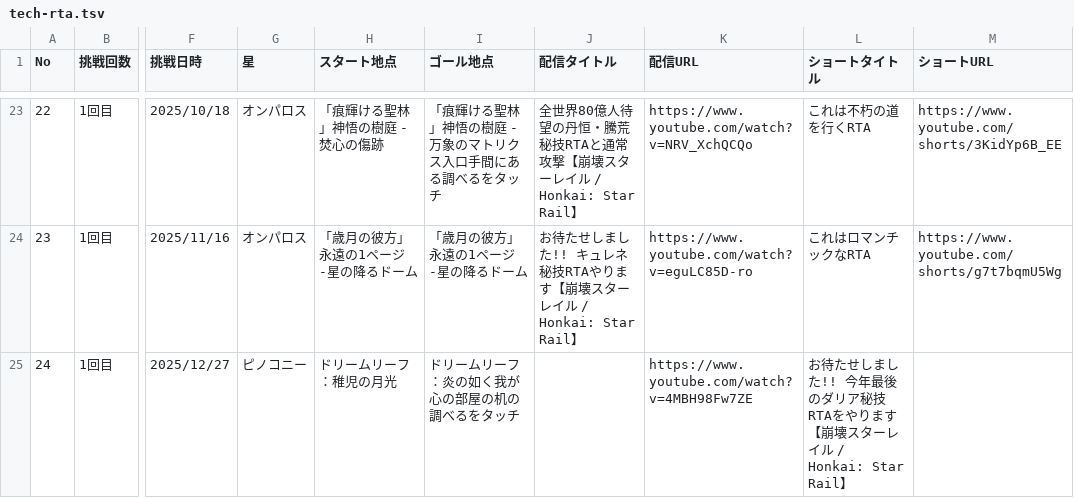
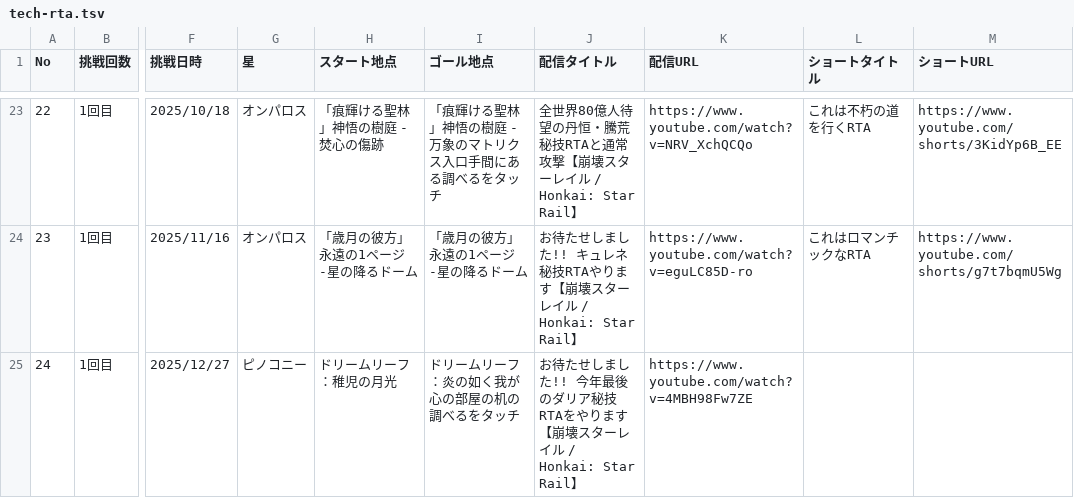
Before and after one commit to saitoppoi/hsr-kaitakulab, a TSV file: docs/data/tech-rta.tsv, drawn as a sheet; only a part is shown, gaps mark what is left out; the diff names each change by its address in the sheet, - before the commit and + after, or states it on an @@ line.

Commit message:
ダリア秘技RTA修正

```diff
--- a/docs/data/tech-rta.tsv
+++ b/docs/data/tech-rta.tsv
-J25 (配信タイトル): (empty)
+J25 (配信タイトル): お待たせしました!! 今年最後のダリア秘技RTAをやります【崩壊スターレイル / Honkai: Star Rail】
-L25 (ショートタイトル): お待たせしました!! 今年最後のダリア秘技RTAをやります【崩壊スターレイル / Honkai: Star Rail】
+L25 (ショートタイトル): (empty)
```
